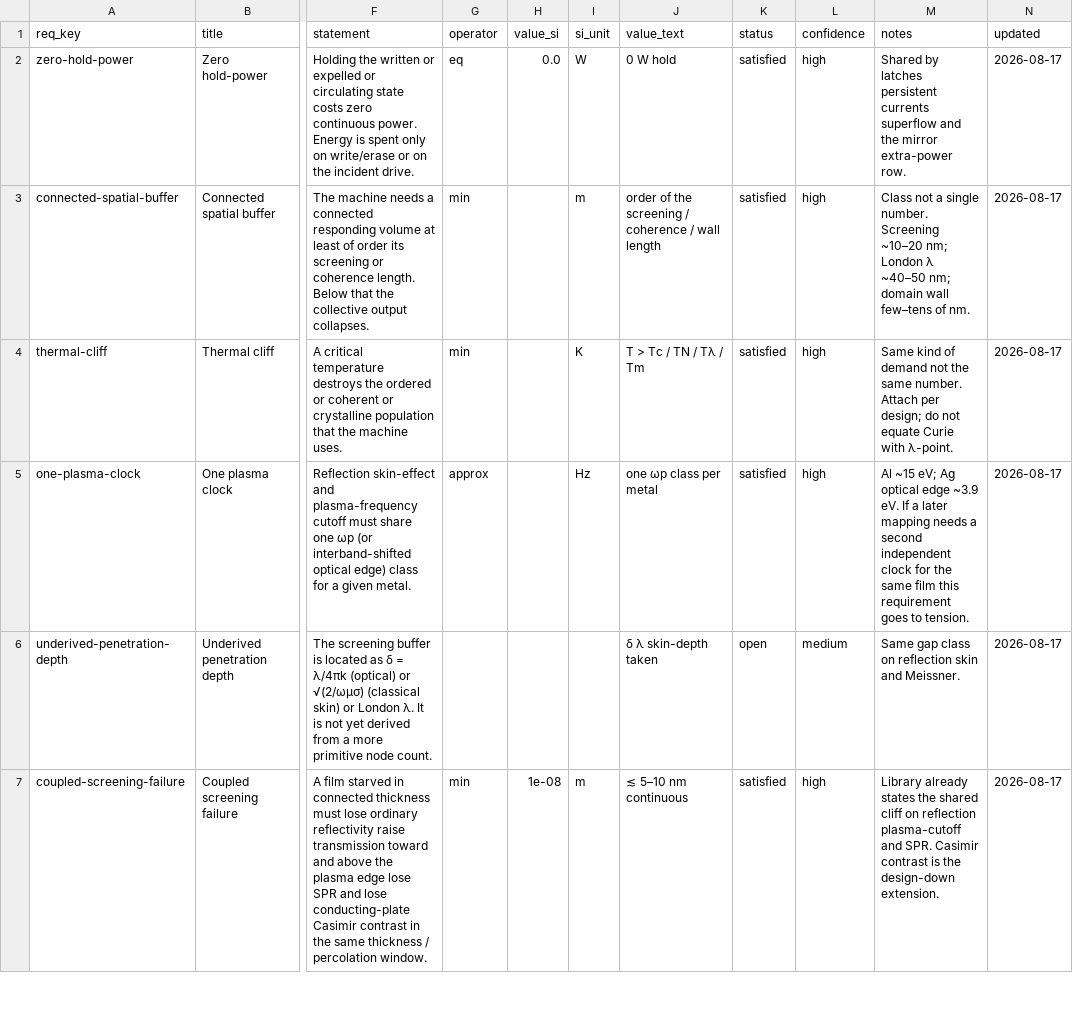
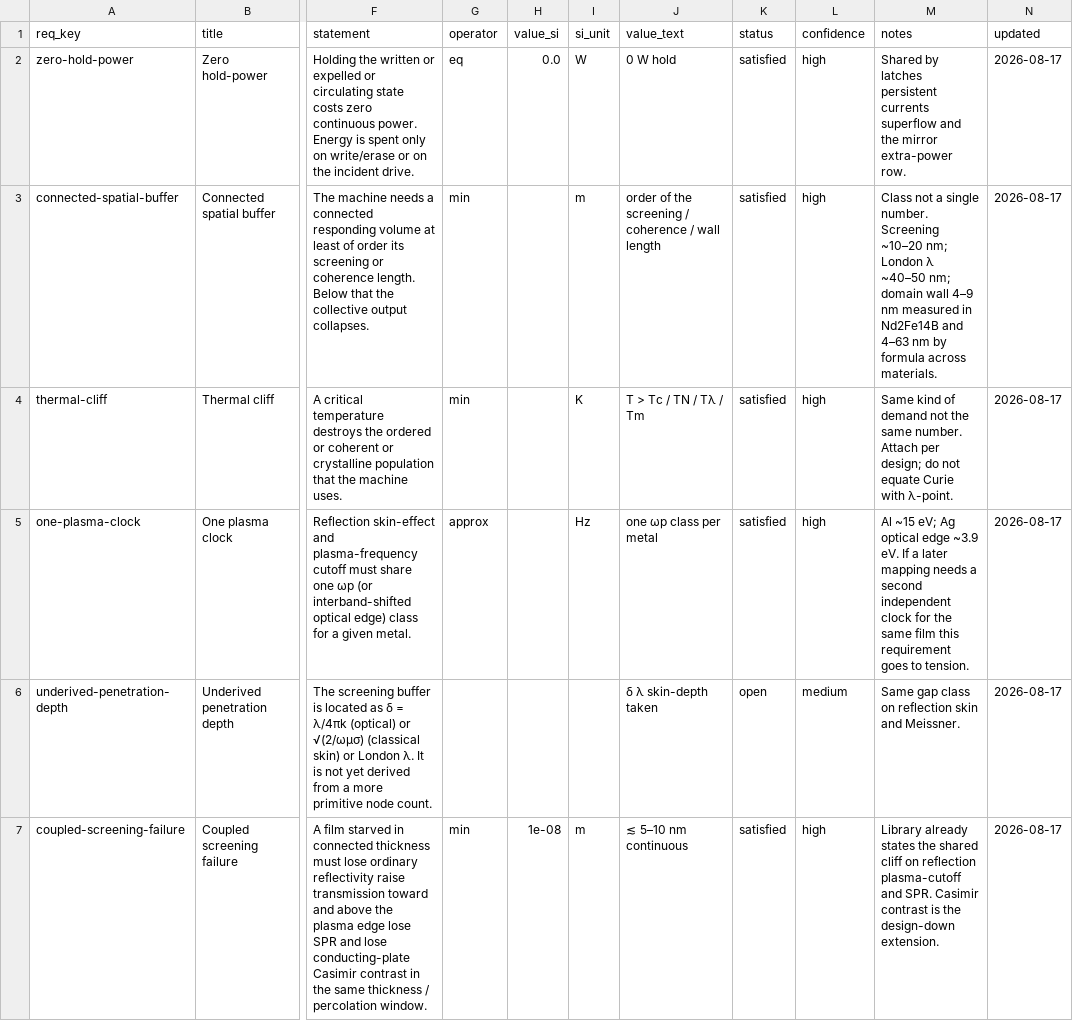
Before and after one commit to jonesde/home-scale, a CSV file: quantum-systems/analysis/requirement.csv, drawn as a sheet; only a part is shown, gaps mark what is left out; the diff covers the shown part only; the diff names each change by its address in the sheet, - before the commit and + after, or states it on an @@ line.

```diff
--- a/quantum-systems/analysis/requirement.csv
+++ b/quantum-systems/analysis/requirement.csv
-M3 (notes): …domain wall few–tens of nm.
+M3 (notes): …domain wall 4–9 nm measured in Nd2Fe14B and 4–63 nm by formula across materials.
```
Also changed, not shown: 11 edited cells elsewhere in this file, quantum-systems/analysis/design.csv, quantum-systems/analysis/predicted_implication.csv, 32 other files.
